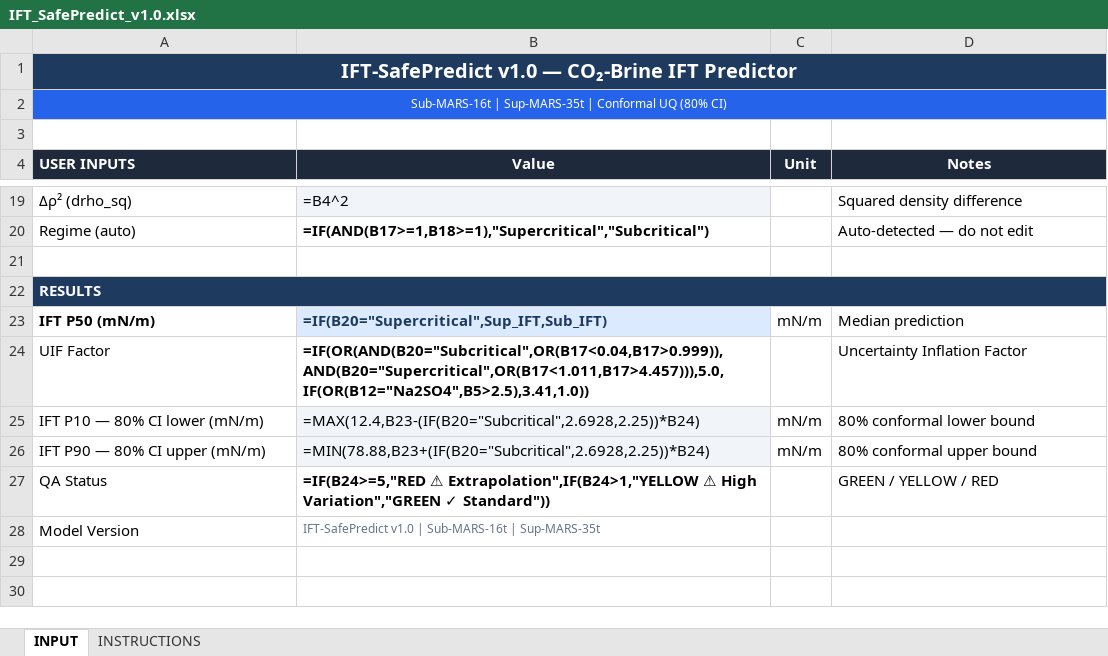
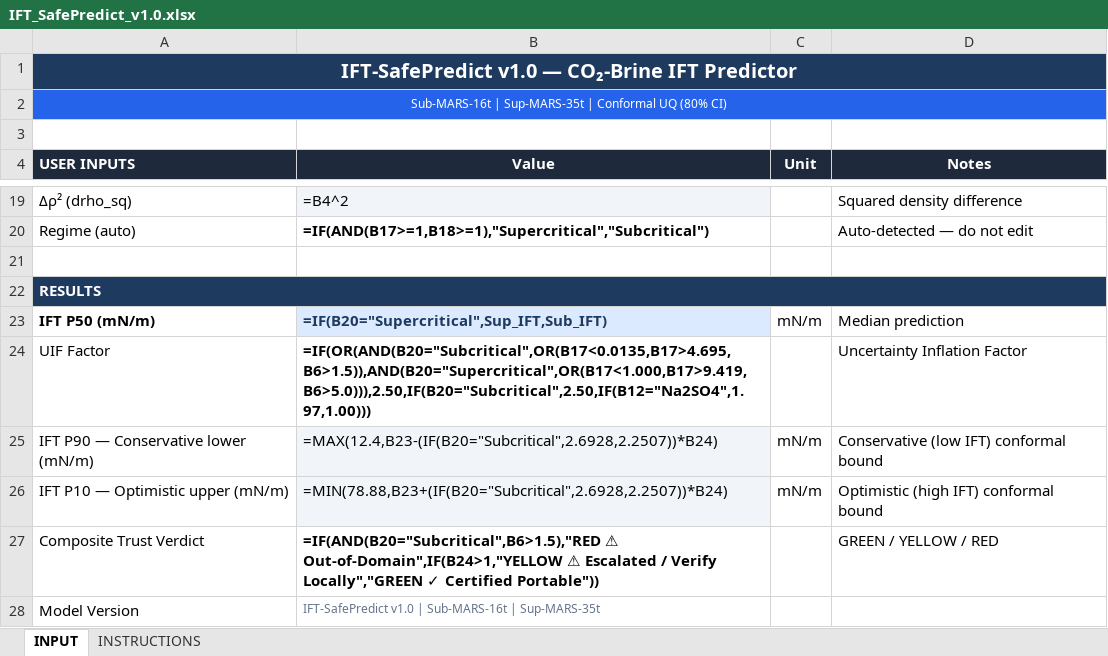
Before and after one commit to todak2000/ift-safepredict, an Excel workbook: IFT_SafePredict_v1.0.xlsx, sheet INPUT, drawn as a sheet; only a part is shown, gaps mark what is left out; values as stored, in another font and other column widths than the file's, no borders; conditional formats not drawn; removed rows and columns are numbered as before the commit, all else as after; the diff names each change by its address in the sheet, - before the commit and + after, or states it on an @@ line.

```diff
--- a/IFT_SafePredict_v1.0.xlsx (sheet INPUT)
+++ b/IFT_SafePredict_v1.0.xlsx (sheet INPUT)
-B24 (Value): =IF(OR(AND(B20="Subcritical",OR(B17<0.04,B17>0.999)),AND(B20="Supercritical",OR(B17<1.011,B17>4.457))),5.0,IF(OR(B12="Na2SO4",B5>2.5),3.41,1.0))
+B24 (Value): =IF(OR(AND(B20="Subcritical",OR(B17<0.0135,B17>4.695,B6>1.5)),AND(B20="Supercritical",OR(B17<1.000,B17>9.419,B6>5.0))),2.50,IF(B20="Subcritical",2.50,IF(B12="Na2SO4",1.97,1.00)))
-A25 (USER INPUTS): IFT P10 — 80% CI lower (mN/m)
+A25 (USER INPUTS): IFT P90 — Conservative lower (mN/m)
-B25 (Value): =MAX(12.4,B23-(IF(B20="Subcritical",2.6928,2.25))*B24)
+B25 (Value): =MAX(12.4,B23-(IF(B20="Subcritical",2.6928,2.2507))*B24)
-D25 (Notes): 80% conformal lower bound
+D25 (Notes): Conservative (low IFT) conformal bound
-A26 (USER INPUTS): IFT P90 — 80% CI upper (mN/m)
+A26 (USER INPUTS): IFT P10 — Optimistic upper (mN/m)
-B26 (Value): =MIN(78.88,B23+(IF(B20="Subcritical",2.6928,2.25))*B24)
+B26 (Value): =MIN(78.88,B23+(IF(B20="Subcritical",2.6928,2.2507))*B24)
-D26 (Notes): 80% conformal upper bound
+D26 (Notes): Optimistic (high IFT) conformal bound
-row 27: QA Status | =IF(B24>=5,"RED ⚠ Extrapolation",IF(B24>1,"YELLOW ⚠ High Variation","GREEN ✓ Standard")) |  | GREEN / YELLOW / RED
+row 27: Composite Trust Verdict | =IF(AND(B20="Subcritical",B6>1.5),"RED ⚠ Out-of-Domain",IF(B24>1,"YELLOW ⚠ Escalated / Verify Locally","GREEN ✓ Certified Portable")) |  | GREEN / YELLOW / RED
```
Also changed, not shown: sheet INSTRUCTIONS, 10 other files.
